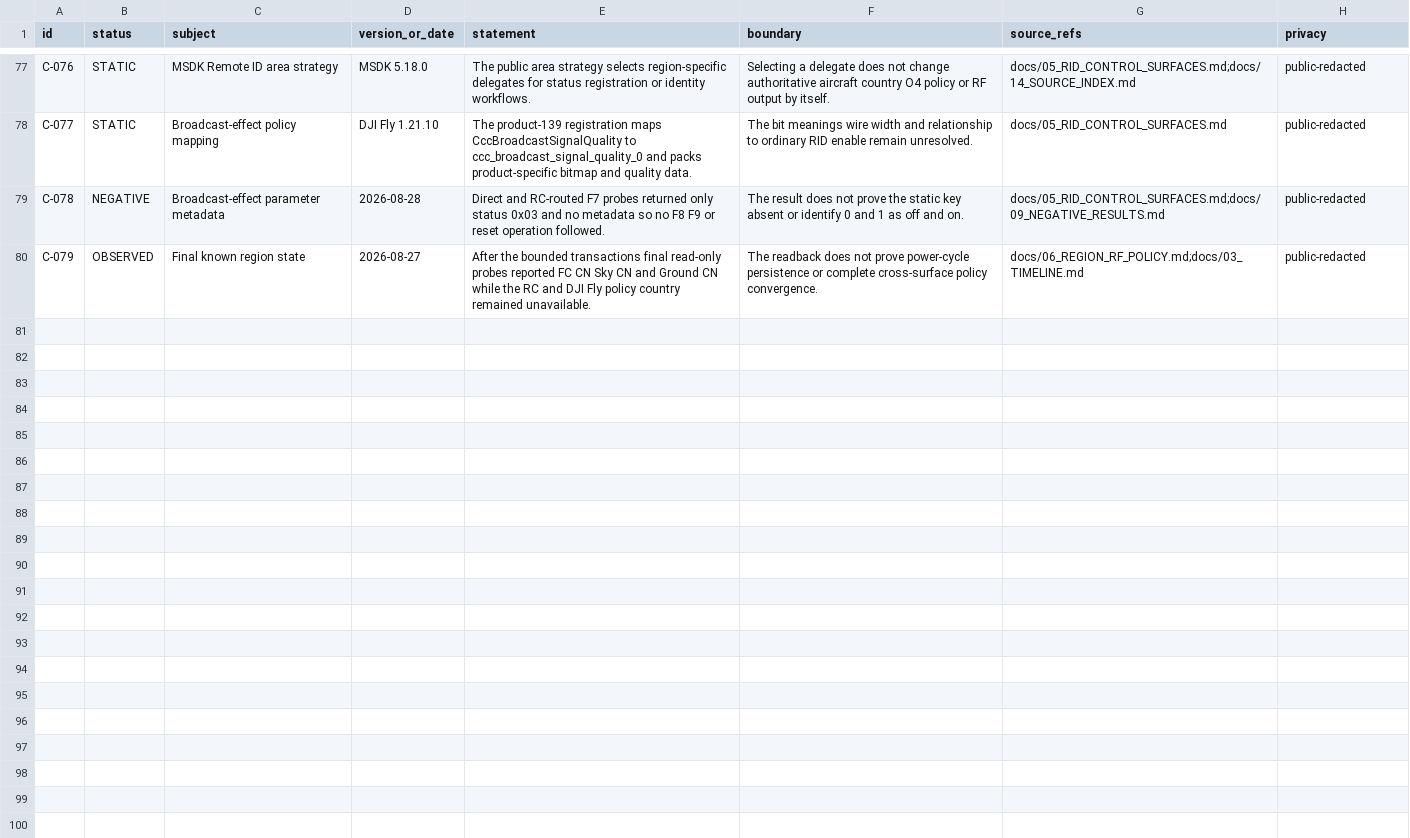
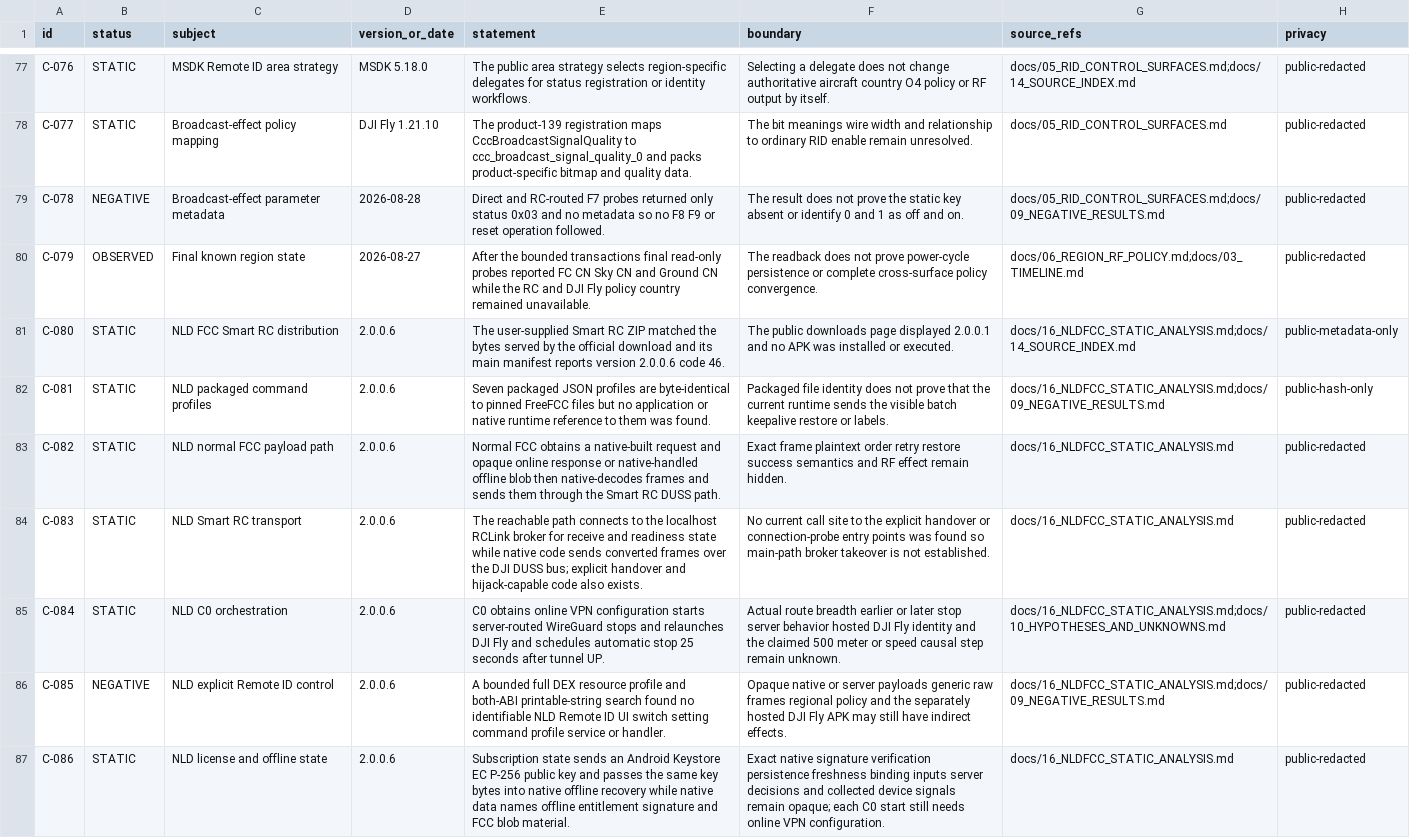
Before and after one commit to Sapphire-Rapids/DJI-RC2-Mini5Pro-Research, a CSV file: evidence/claims.csv, drawn as a sheet; only a part is shown, gaps mark what is left out; the diff covers the shown part only.

Commit message:
docs: analyze NLD FCC Smart RC 2.0.0.6

```diff
--- a/evidence/claims.csv
+++ b/evidence/claims.csv
@@ -80 +80,8 @@ C-078,NEGATIVE,Broadcast-effect parameter metadata,2026-08-28,"Direct and RC-rou
 C-079,OBSERVED,Final known region state,2026-08-27,"After the bounded transactions final read-only probes reported FC CN Sky CN and Ground CN while the RC and DJI Fly policy country remained unavailable.","The readback does not prove power-cycle persistence or complete cross-surface policy convergence.",docs/06_REGION_RF_POLICY.md;docs/03_TIMELINE.md,public-redacted
+C-080,STATIC,NLD FCC Smart RC distribution,2.0.0.6,"The user-supplied Smart RC ZIP matched the bytes served by the official download and its main manifest reports version 2.0.0.6 code 46.","The public downloads page displayed 2.0.0.1 and no APK was installed or executed.",docs/16_NLDFCC_STATIC_ANALYSIS.md;docs/14_SOURCE_INDEX.md,public-metadata-only
+C-081,STATIC,NLD packaged command profiles,2.0.0.6,"Seven packaged JSON profiles are byte-identical to pinned FreeFCC files but no application or native runtime reference to them was found.","Packaged file identity does not prove that the current runtime sends the visible batch keepalive restore or labels.",docs/16_NLDFCC_STATIC_ANALYSIS.md;docs/09_NEGATIVE_RESULTS.md,public-hash-only
+C-082,STATIC,NLD normal FCC payload path,2.0.0.6,"Normal FCC obtains a native-built request and opaque online response or native-handled offline blob then native-decodes frames and sends them through the Smart RC DUSS path.","Exact frame plaintext order retry restore success semantics and RF effect remain hidden.",docs/16_NLDFCC_STATIC_ANALYSIS.md,public-redacted
+C-083,STATIC,NLD Smart RC transport,2.0.0.6,"The reachable path connects to the localhost RCLink broker for receive and readiness state while native code sends converted frames over the DJI DUSS bus; explicit handover and hijack-capable code also exists.","No current call site to the explicit handover or connection-probe entry points was found so main-path broker takeover is not established.",docs/16_NLDFCC_STATIC_ANALYSIS.md,public-redacted
+C-084,STATIC,NLD C0 orchestration,2.0.0.6,"C0 obtains online VPN configuration starts server-routed WireGuard stops and relaunches DJI Fly and schedules automatic stop 25 seconds after tunnel UP.","Actual route breadth earlier or later stop server behavior hosted DJI Fly identity and the claimed 500 meter or speed causal step remain unknown.",docs/16_NLDFCC_STATIC_ANALYSIS.md;docs/10_HYPOTHESES_AND_UNKNOWNS.md,public-redacted
+C-085,NEGATIVE,NLD explicit Remote ID control,2.0.0.6,"A bounded full DEX resource profile and both-ABI printable-string search found no identifiable NLD Remote ID UI switch setting command profile service or handler.","Opaque native or server payloads generic raw frames regional policy and the separately hosted DJI Fly APK may still have indirect effects.",docs/16_NLDFCC_STATIC_ANALYSIS.md;docs/09_NEGATIVE_RESULTS.md,public-redacted
+C-086,STATIC,NLD license and offline state,2.0.0.6,"Subscription state sends an Android Keystore EC P-256 public key and passes the same key bytes into native offline recovery while native data names offline entitlement signature and FCC blob material.","Exact native signature verification persistence freshness binding inputs server decisions and collected device signals remain opaque; each C0 start still needs online VPN configuration.",docs/16_NLDFCC_STATIC_ANALYSIS.md,public-redacted
```
Also changed, not shown: 6 added rows elsewhere in this file, evidence/artifacts.csv, 13 other files.
